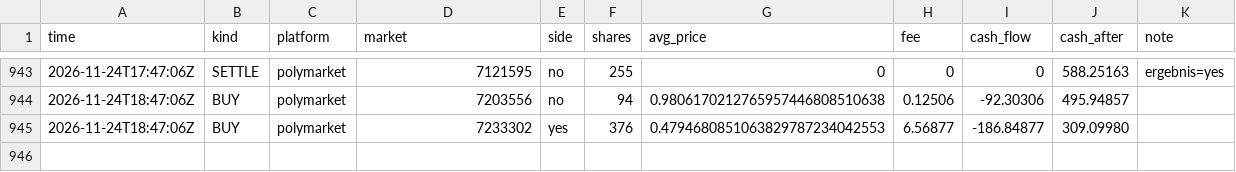
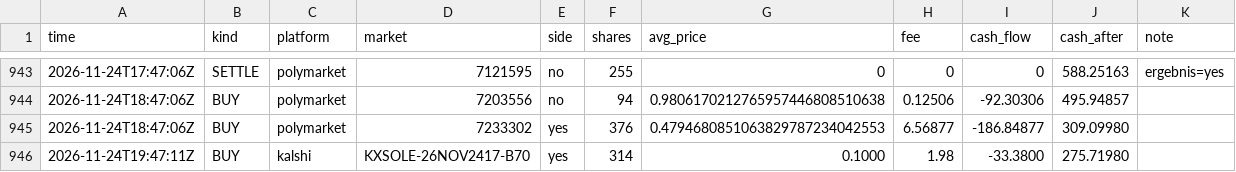
Before and after one commit to rouvenwieland/wahrscheinlichkeits-scanner-public, a CSV file: data/trades_punkt_10k.csv, drawn as a sheet; only a part is shown, gaps mark what is left out.

```diff
--- a/data/trades_punkt_10k.csv
+++ b/data/trades_punkt_10k.csv
@@ -945 +945,2 @@ time,kind,platform,market,side,shares,avg_price,fee,cash_flow,cash_after,note
 2026-11-24T18:47:06Z,BUY,polymarket,7233302,yes,376,0.4794680851063829787234042553,6.56877,-186.84877,309.09980,
+2026-11-24T19:47:11Z,BUY,kalshi,KXSOLE-26NOV2417-B70,yes,314,0.1000,1.98,-33.3800,275.71980,
```
Also changed, not shown: data/berichte/verlauf.csv, data/trades_modell_roh.csv, 10 other files.
